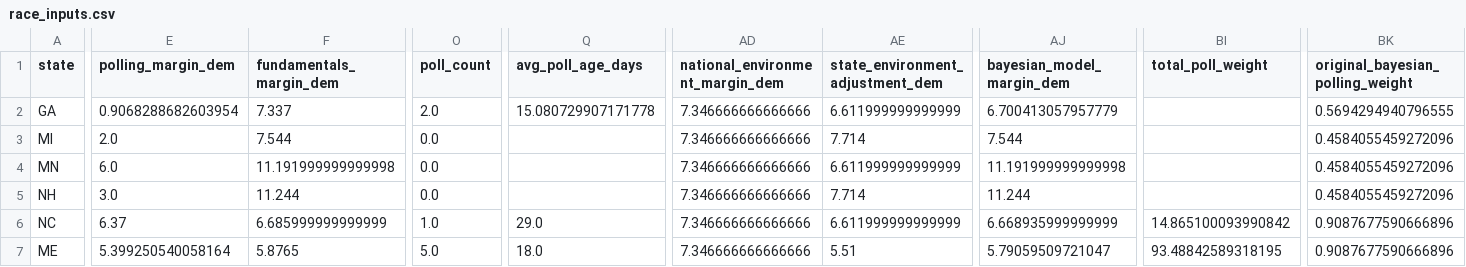
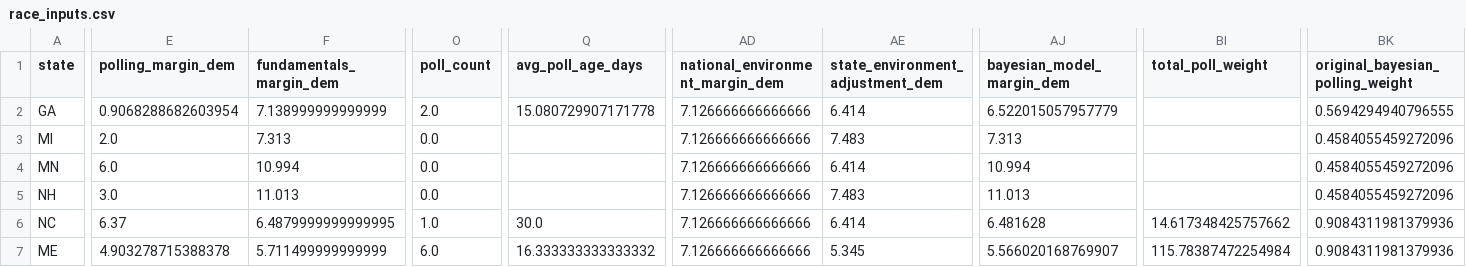
Before and after one commit to benyelin/2026-senate-model, a CSV file: inputs/race_inputs.csv, drawn as a sheet; only a part is shown, gaps mark what is left out; the diff covers the shown part only; the diff names each change by its address in the sheet, - before the commit and + after, or states it on an @@ line.

```diff
--- a/inputs/race_inputs.csv
+++ b/inputs/race_inputs.csv
-F2 (fundamentals_margin_dem): 7.337
+F2 (fundamentals_margin_dem): 7.138999999999999
-AD2:AD7 (national_environment_margin_dem): 7.346666666666666
+AD2:AD7 (national_environment_margin_dem): 7.126666666666666
-AE2 (state_environment_adjustment_dem): 6.611999999999999
+AE2 (state_environment_adjustment_dem): 6.414
-AJ2 (bayesian_model_margin_dem): 6.700413057957779
+AJ2 (bayesian_model_margin_dem): 6.522015057957779
-F3 (fundamentals_margin_dem): 7.544
+F3 (fundamentals_margin_dem): 7.313
-AE3 (state_environment_adjustment_dem): 7.714
+AE3 (state_environment_adjustment_dem): 7.483
-AJ3 (bayesian_model_margin_dem): 7.544
+AJ3 (bayesian_model_margin_dem): 7.313
-F4 (fundamentals_margin_dem): 11.191999999999998
+F4 (fundamentals_margin_dem): 10.994
-AE4 (state_environment_adjustment_dem): 6.611999999999999
+AE4 (state_environment_adjustment_dem): 6.414
-AJ4 (bayesian_model_margin_dem): 11.191999999999998
+AJ4 (bayesian_model_margin_dem): 10.994
-F5 (fundamentals_margin_dem): 11.244
+F5 (fundamentals_margin_dem): 11.013
-AE5 (state_environment_adjustment_dem): 7.714
+AE5 (state_environment_adjustment_dem): 7.483
-AJ5 (bayesian_model_margin_dem): 11.244
+AJ5 (bayesian_model_margin_dem): 11.013
-F6 (fundamentals_margin_dem): 6.685999999999999
+F6 (fundamentals_margin_dem): 6.4879999999999995
-Q6 (avg_poll_age_days): 29.0
+Q6 (avg_poll_age_days): 30.0
-AE6 (state_environment_adjustment_dem): 6.611999999999999
+AE6 (state_environment_adjustment_dem): 6.414
-AJ6 (bayesian_model_margin_dem): 6.668935999999999
+AJ6 (bayesian_model_margin_dem): 6.481628
-BI6 (total_poll_weight): 14.865100093990842
+BI6 (total_poll_weight): 14.617348425757662
-BK6:BK7 (original_bayesian_polling_weight): 0.9087677590666896
+BK6:BK7 (original_bayesian_polling_weight): 0.9084311981379936
-E7 (polling_margin_dem): 5.399250540058164
+E7 (polling_margin_dem): 4.903278715388378
-F7 (fundamentals_margin_dem): 5.8765
+F7 (fundamentals_margin_dem): 5.711499999999999
-O7 (poll_count): 5.0
+O7 (poll_count): 6.0
-Q7 (avg_poll_age_days): 18.0
+Q7 (avg_poll_age_days): 16.333333333333332
-AE7 (state_environment_adjustment_dem): 5.51
+AE7 (state_environment_adjustment_dem): 5.345
-AJ7 (bayesian_model_margin_dem): 5.79059509721047
+AJ7 (bayesian_model_margin_dem): 5.566020168769907
-BI7 (total_poll_weight): 93.48842589318195
+BI7 (total_poll_weight): 115.78387472254984
```
Also changed, not shown: 133 edited cells elsewhere in this file, inputs/manual_polls.csv, outputs/manual_polls_clean.csv, 9 other files.
